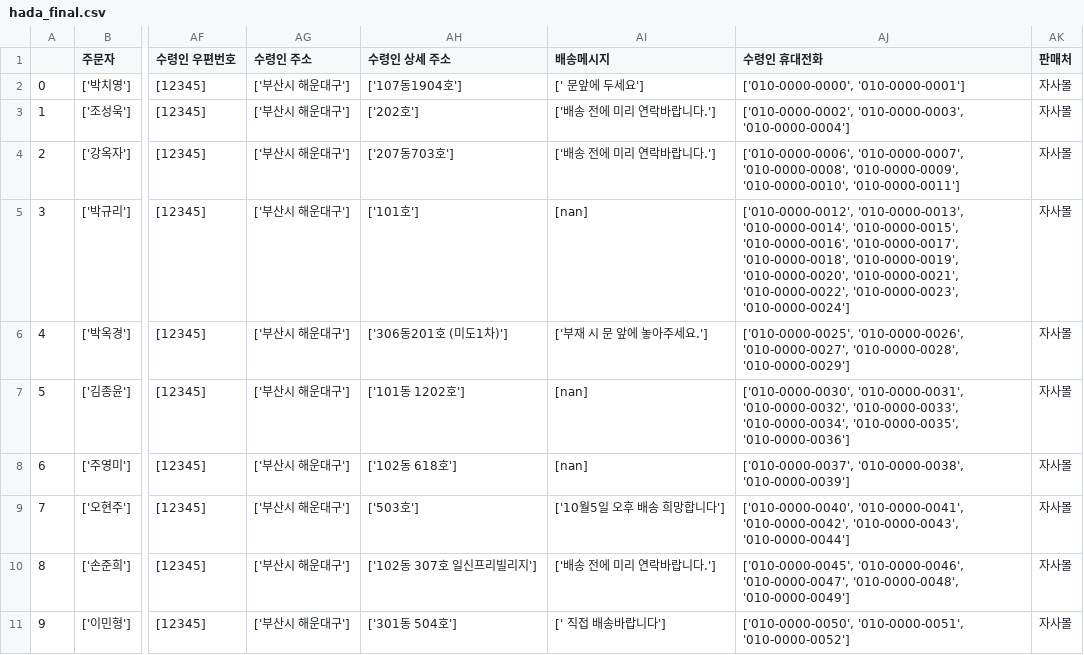
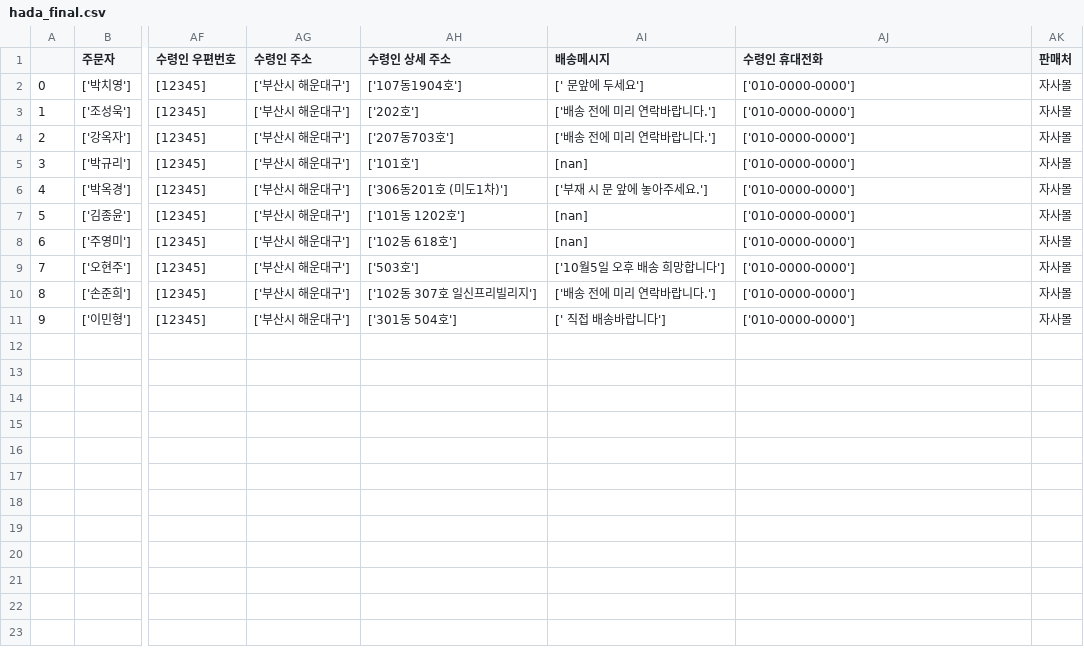
Before and after one commit to siisat/practice, a CSV file: hada_final.csv, drawn as a sheet; only a part is shown, gaps mark what is left out; the diff names each change by its address in the sheet, - before the commit and + after, or states it on an @@ line.

```diff
--- a/hada_final.csv
+++ b/hada_final.csv
-AJ2 (수령인 휴대전화): ['010-0000-0000', '010-0000-0001']
+AJ2 (수령인 휴대전화): ['010-0000-0000']
-AJ3 (수령인 휴대전화): ['010-0000-0002', '010-0000-0003', '010-0000-0004']
+AJ3 (수령인 휴대전화): ['010-0000-0000']
-AJ4 (수령인 휴대전화): ['010-0000-0006', '010-0000-0007', '010-0000-0008', '010-0000-0009', '010-0000-0010', '010-0000-0011']
+AJ4 (수령인 휴대전화): ['010-0000-0000']
-AJ5 (수령인 휴대전화): ['010-0000-0012', '010-0000-0013', '010-0000-0014', '010-0000-0015', '010-0000-0016', '010-0000-0017', '010-0000-0018', '010-0000-0019', '010-0000-0020', '010-0000-0021', '010-0000-0022', '010-0000-0023', '010-0000-0024']
+AJ5 (수령인 휴대전화): ['010-0000-0000']
-AJ6 (수령인 휴대전화): ['010-0000-0025', '010-0000-0026', '010-0000-0027', '010-0000-0028', '010-0000-0029']
+AJ6 (수령인 휴대전화): ['010-0000-0000']
-AJ7 (수령인 휴대전화): ['010-0000-0030', '010-0000-0031', '010-0000-0032', '010-0000-0033', '010-0000-0034', '010-0000-0035', '010-0000-0036']
+AJ7 (수령인 휴대전화): ['010-0000-0000']
-AJ8 (수령인 휴대전화): ['010-0000-0037', '010-0000-0038', '010-0000-0039']
+AJ8 (수령인 휴대전화): ['010-0000-0000']
-AJ9 (수령인 휴대전화): ['010-0000-0040', '010-0000-0041', '010-0000-0042', '010-0000-0043', '010-0000-0044']
+AJ9 (수령인 휴대전화): ['010-0000-0000']
-AJ10 (수령인 휴대전화): ['010-0000-0045', '010-0000-0046', '010-0000-0047', '010-0000-0048', '010-0000-0049']
+AJ10 (수령인 휴대전화): ['010-0000-0000']
-AJ11 (수령인 휴대전화): ['010-0000-0050', '010-0000-0051', '010-0000-0052']
+AJ11 (수령인 휴대전화): ['010-0000-0000']
```
Also changed, not shown: hada.csv, hada_output.csv.
